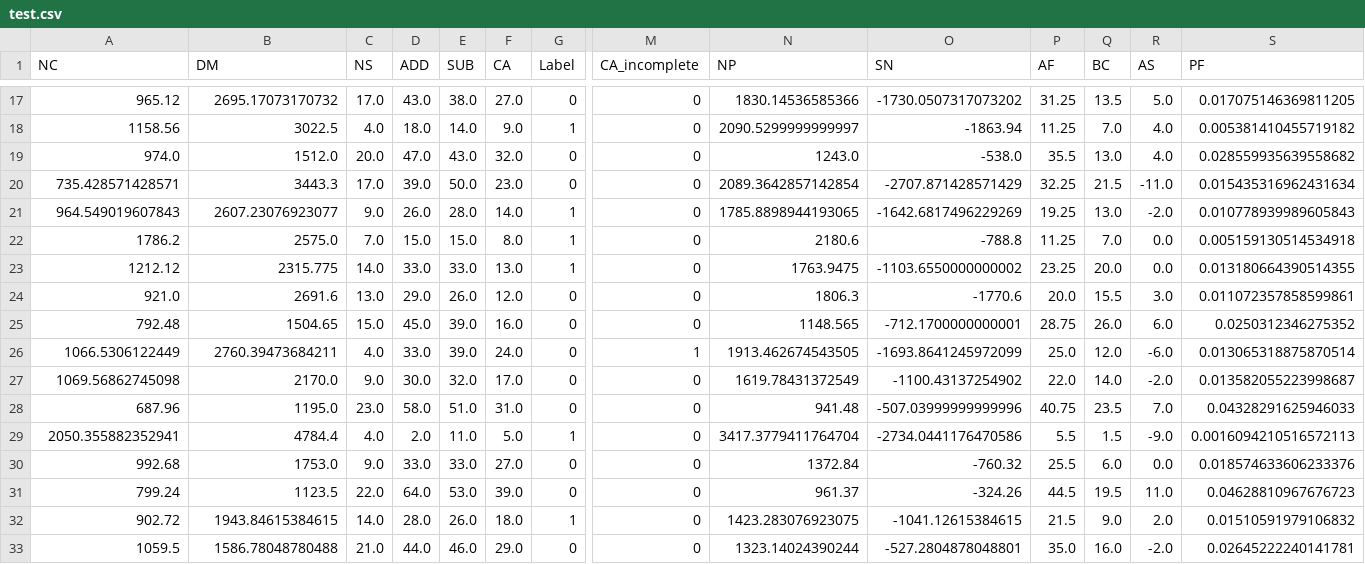
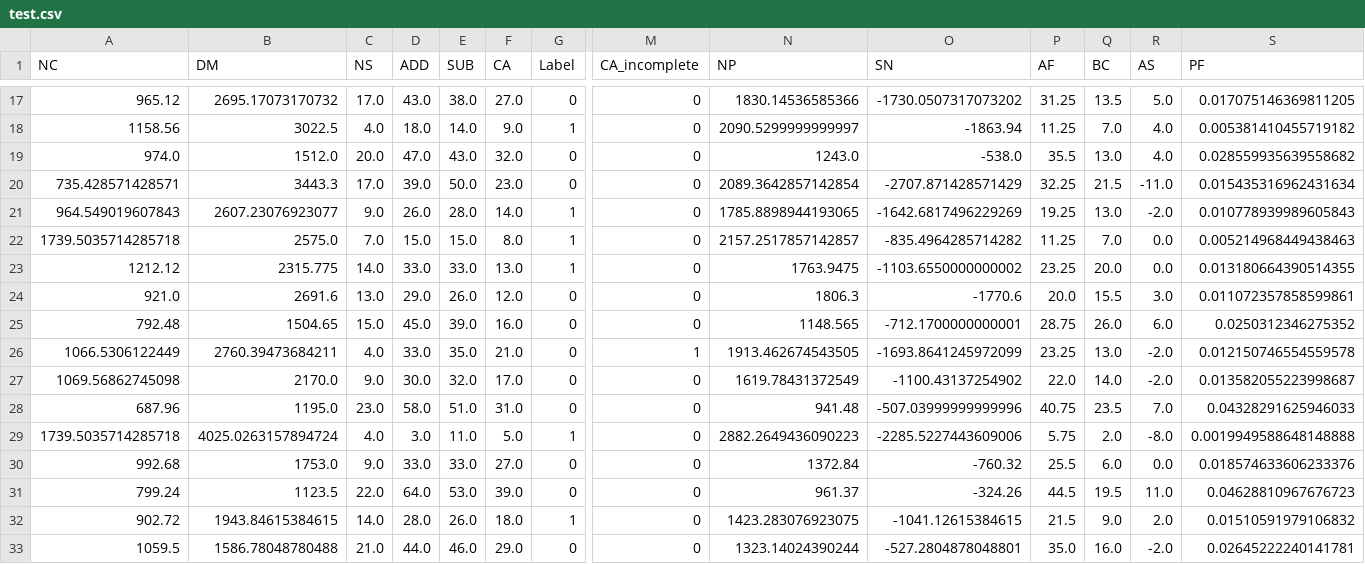
Before and after one commit to DysCalc/DysCalc-ML-Development, a CSV file: datasets/processed/test.csv, drawn as a sheet; only a part is shown, gaps mark what is left out; the diff covers the shown part only; the diff names each change by its address in the sheet, - before the commit and + after, or states it on an @@ line.

```diff
--- a/datasets/processed/test.csv
+++ b/datasets/processed/test.csv
-A22 (NC): 1786.2
+A22 (NC): 1739.5035714285718
-N22 (NP): 2180.6
+N22 (NP): 2157.2517857142857
-O22 (SN): -788.8
+O22 (SN): -835.4964285714282
-S22 (PF): 0.005159130514534918
+S22 (PF): 0.005214968449438463
-E26 (SUB): 39.0
+E26 (SUB): 35.0
-F26 (CA): 24.0
+F26 (CA): 21.0
-P26 (AF): 25.0
+P26 (AF): 23.25
-Q26 (BC): 12.0
+Q26 (BC): 13.0
-R26 (AS): -6.0
+R26 (AS): -2.0
-S26 (PF): 0.013065318875870514
+S26 (PF): 0.012150746554559578
-A29 (NC): 2050.355882352941
+A29 (NC): 1739.5035714285718
-B29 (DM): 4784.4
+B29 (DM): 4025.0263157894724
-D29 (ADD): 2.0
+D29 (ADD): 3.0
-N29 (NP): 3417.3779411764704
+N29 (NP): 2882.2649436090223
-O29 (SN): -2734.0441176470586
+O29 (SN): -2285.5227443609006
-P29 (AF): 5.5
+P29 (AF): 5.75
-Q29 (BC): 1.5
+Q29 (BC): 2.0
-R29 (AS): -9.0
+R29 (AS): -8.0
-S29 (PF): 0.0016094210516572113
+S29 (PF): 0.0019949588648148888
```
Also changed, not shown: 33 edited cells elsewhere in this file, datasets/processed/s_train.csv, datasets/processed/val.csv, 48 other files.
